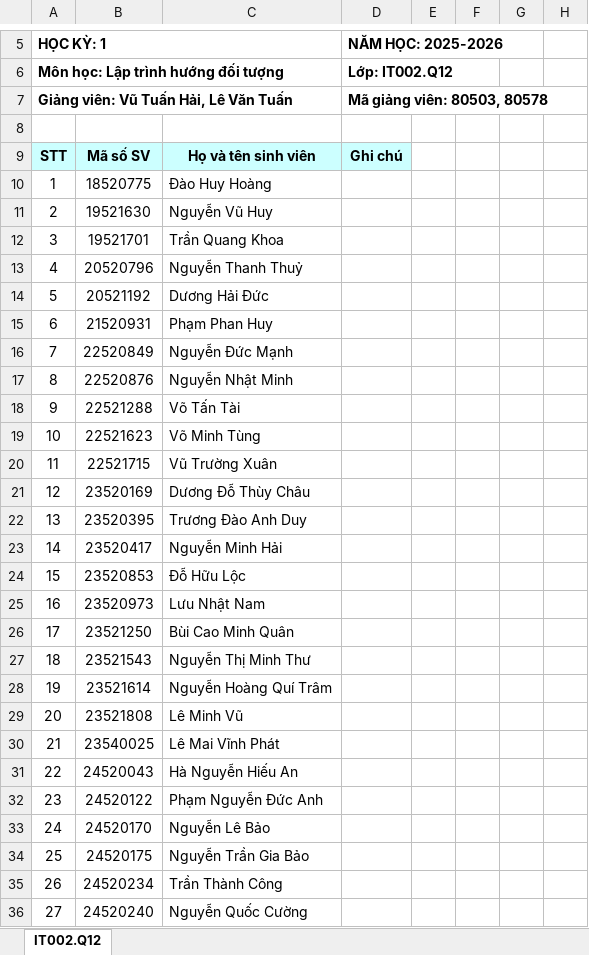
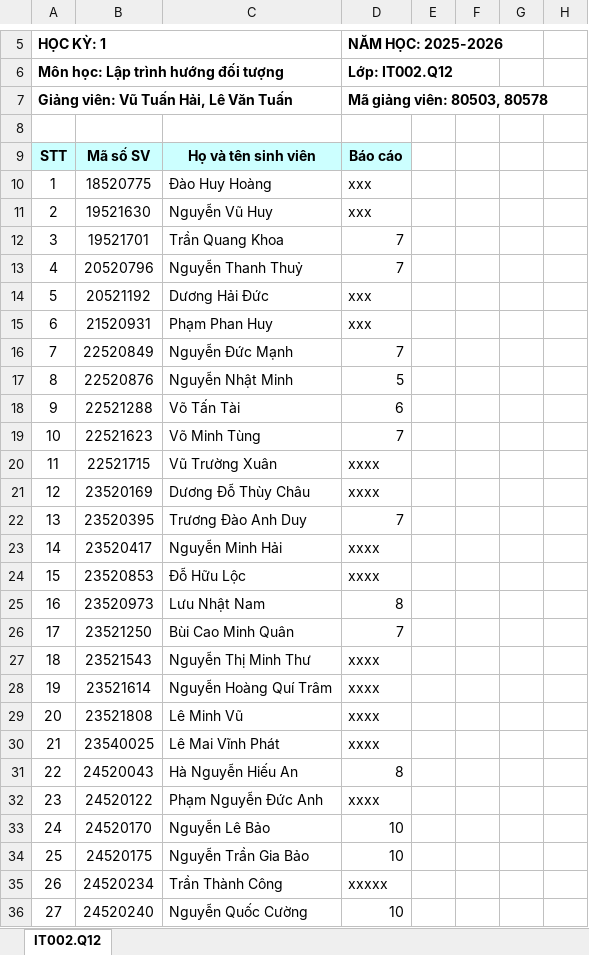
Before and after one commit to vutuanhai237/CourseMaterialsUIT, an Excel workbook: IT002-OOP/Điểm lý thuyết/IT002.Q12/IT002.Q12_25-10-14.xlsx, sheet IT002.Q12, drawn as a sheet; only a part is shown, gaps mark what is left out; values as stored, in another font and other column widths than the file's, no borders; the diff covers the shown part only; the diff names each change by its address in the sheet, - before the commit and + after, or states it on an @@ line.

```diff
--- a/IT002-OOP/Điểm lý thuyết/IT002.Q12/IT002.Q12_25-10-14.xlsx (sheet IT002.Q12)
+++ b/IT002-OOP/Điểm lý thuyết/IT002.Q12/IT002.Q12_25-10-14.xlsx (sheet IT002.Q12)
-D9: Ghi chú
+D9: Báo cáo
-D10:D11: (empty)
+D10:D11: xxx
-D12:D13: (empty)
+D12:D13: 7
-D14:D15: (empty)
+D14:D15: xxx
-D16: (empty)
+D16: 7
-D17: (empty)
+D17: 5
-D18: (empty)
+D18: 6
-D19: (empty)
+D19: 7
-D20:D21: (empty)
+D20:D21: xxxx
-D22: (empty)
+D22: 7
-D23:D24: (empty)
+D23:D24: xxxx
-D25: (empty)
+D25: 8
-D26: (empty)
+D26: 7
-D27:D30: (empty)
+D27:D30: xxxx
-D31: (empty)
+D31: 8
-D32: (empty)
+D32: xxxx
-D33:D34: (empty)
+D33:D34: 10
-D35: (empty)
+D35: xxxxx
-D36: (empty)
+D36: 10
```
Also changed, not shown: 42 edited cells elsewhere in this sheet, IT002-OOP/Đề thi thực hành/A Phủ Warrior/Test0&1.xlsx, 3 other files.
